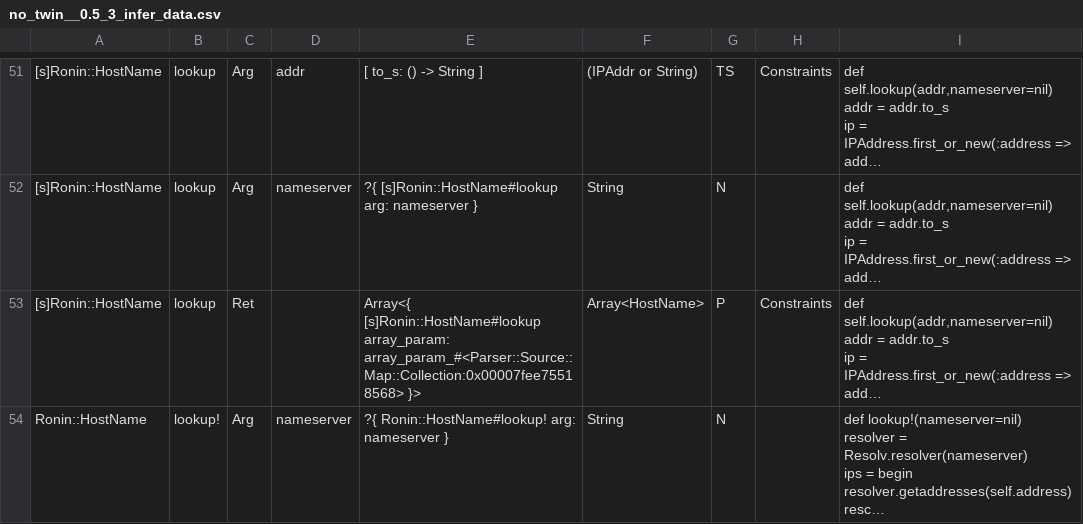
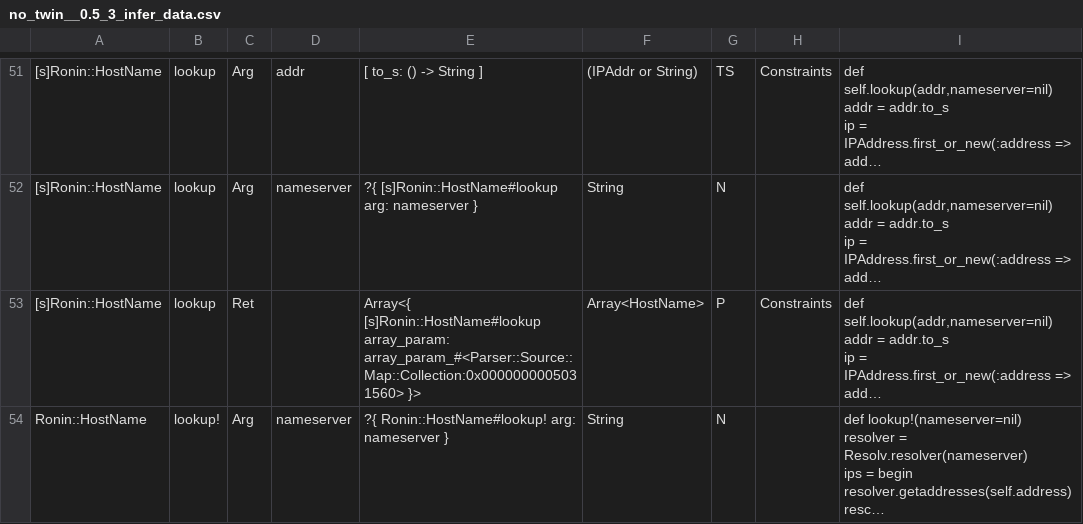
Before and after one commit to mckaz/ronin-infer, a CSV file: no_twin__0.5_3_infer_data.csv, drawn as a sheet; only a part is shown, gaps mark what is left out; long unchanged cells end in …; the diff covers the shown part only; the diff names each change by its address in the sheet, - before the commit and + after, or states it on an @@ line.

```diff
--- a/no_twin__0.5_3_infer_data.csv
+++ b/no_twin__0.5_3_infer_data.csv
-E53: …[s]Ronin::HostName#lookup array_param: array_param_#<Parser::Source::Map::Collection:0x00007fee75518568> }>
+E53: …[s]Ronin::HostName#lookup array_param: array_param_#<Parser::Source::Map::Collection:0x0000000005031560> }>
```
Also changed, not shown: 6 edited cells elsewhere in this file, infer_data_new.csv, 2 other files.
